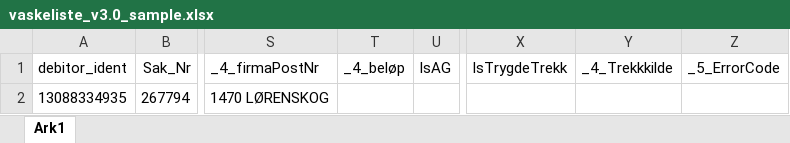
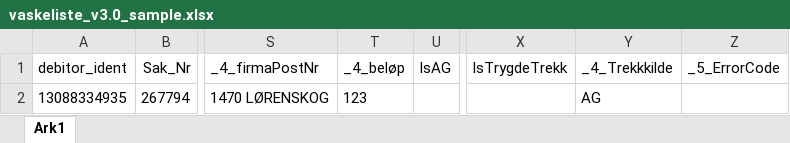
Before and after one commit to magarpr/UIPath-1, an Excel workbook: Vasklister/Excel/vaskeliste_v3.0_sample.xlsx, sheet Ark1, drawn as a sheet; only a part is shown, gaps mark what is left out; values as stored, in another font and other column widths than the file's, no borders; the diff names each change by its address in the sheet, - before the commit and + after, or states it on an @@ line.

Commit message:
RPA-11:Sjekk Aktiv Trekk tvangs grunnlag

```diff
--- a/Vasklister/Excel/vaskeliste_v3.0_sample.xlsx (sheet Ark1)
+++ b/Vasklister/Excel/vaskeliste_v3.0_sample.xlsx (sheet Ark1)
-T2 (_4_beløp): (empty)
+T2 (_4_beløp): 123
-Y2 (_4_Trekkkilde): (empty)
+Y2 (_4_Trekkkilde): AG
```
